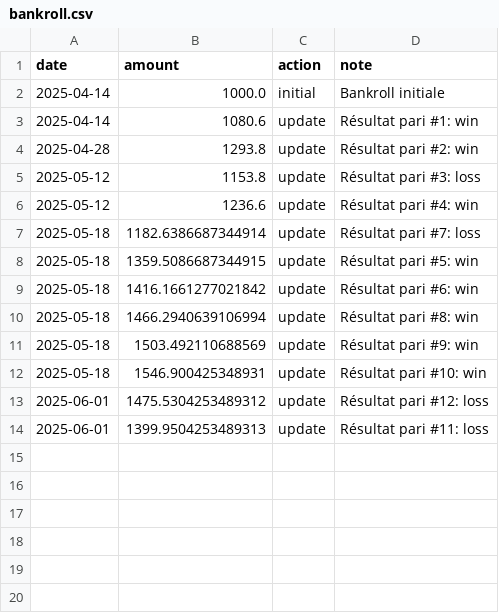
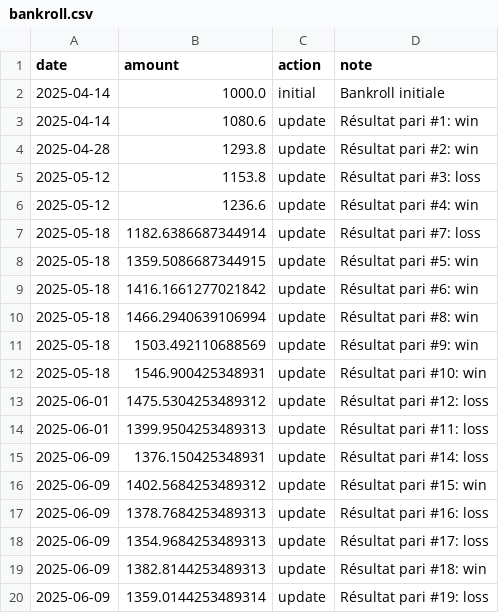
Before and after one commit to narvall018/ufc_predictor, a CSV file: bets/bankroll.csv, drawn as a sheet.

```diff
--- a/bets/bankroll.csv
+++ b/bets/bankroll.csv
@@ -14 +14,7 @@ date,amount,action,note
 2025-06-01,1399.9504253489313,update,Résultat pari #11: loss
+2025-06-09,1376.150425348931,update,Résultat pari #14: loss
+2025-06-09,1402.5684253489312,update,Résultat pari #15: win
+2025-06-09,1378.7684253489313,update,Résultat pari #16: loss
+2025-06-09,1354.9684253489313,update,Résultat pari #17: loss
+2025-06-09,1382.8144253489313,update,Résultat pari #18: win
+2025-06-09,1359.0144253489314,update,Résultat pari #19: loss
```
Also changed, not shown: bets/bets.csv.
